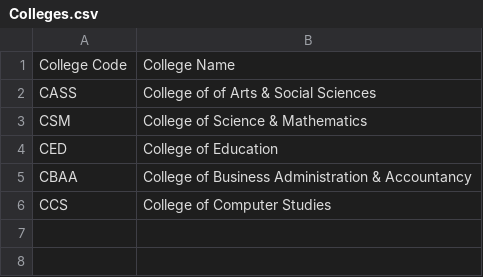
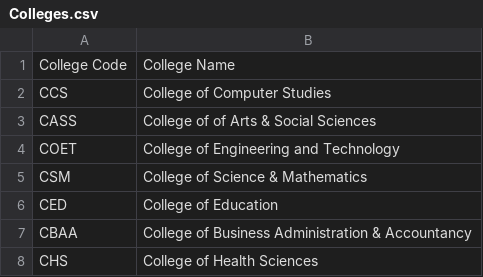
Before and after one commit to fallerfare/SSIS, a CSV file: DATA/Colleges.csv, drawn as a sheet.

```diff
--- a/DATA/Colleges.csv
+++ b/DATA/Colleges.csv
@@ -1,3 +1,5 @@
 College Code,College Name
+CCS,College of Computer Studies
 CASS,College of of Arts & Social Sciences
+COET,College of Engineering and Technology
 CSM,College of Science & Mathematics
@@ -5,2 +7,2 @@ CED,College of Education
 CBAA,College of Business Administration & Accountancy
-CCS,College of Computer Studies
+CHS,College of Health Sciences
```
Also changed, not shown: DATA/Programs.csv, DATA/Students.csv, 6 other files.
